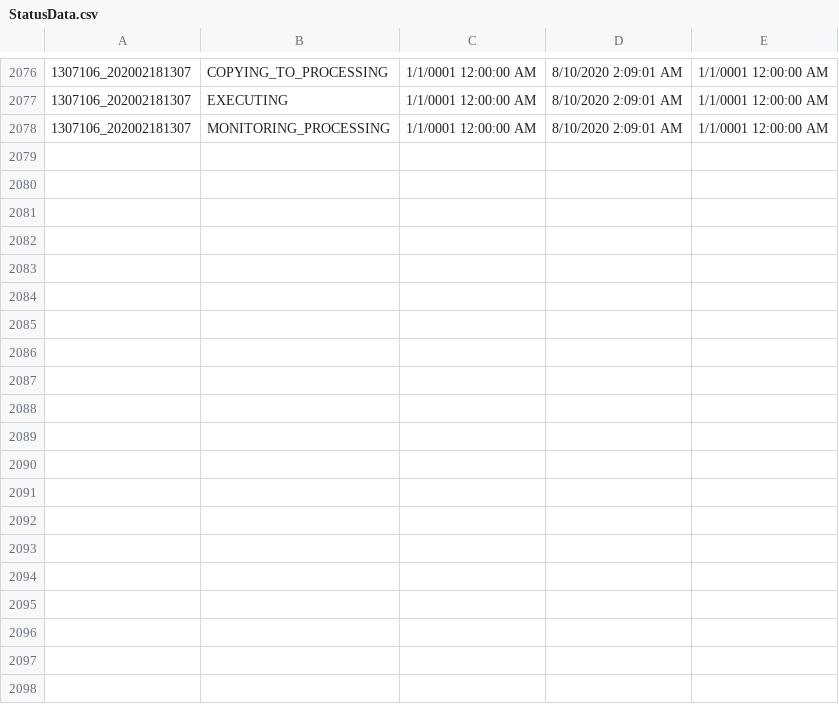
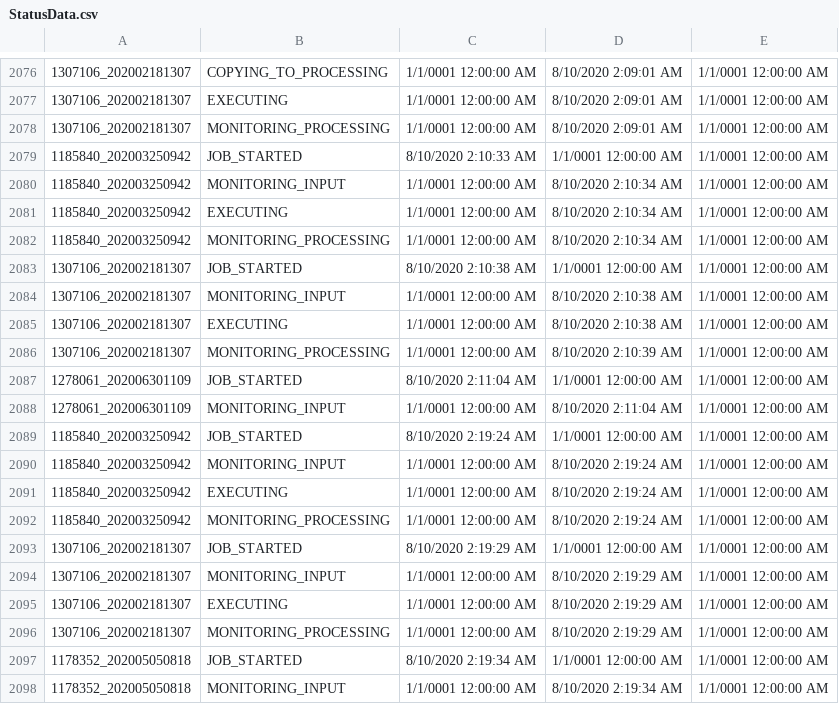
Before and after one commit to jimlundberg/Handler-Web-App, a CSV file: Handler/StatusData.csv, drawn as a sheet; only a part is shown, gaps mark what is left out; the diff covers the shown part only; the diff names each change by its address in the sheet, - before the commit and + after, or states it on an @@ line.

```diff
--- a/Handler/StatusData.csv
+++ b/Handler/StatusData.csv
+row 2079: 1185840_202003250942 | JOB_STARTED | 8/10/2020 2:10:33 AM | 1/1/0001 12:00:00 AM | 1/1/0001 12:00:00 AM
+row 2080: 1185840_202003250942 | MONITORING_INPUT | 1/1/0001 12:00:00 AM | 8/10/2020 2:10:34 AM | 1/1/0001 12:00:00 AM
+row 2081: 1185840_202003250942 | EXECUTING | 1/1/0001 12:00:00 AM | 8/10/2020 2:10:34 AM | 1/1/0001 12:00:00 AM
+row 2082: 1185840_202003250942 | MONITORING_PROCESSING | 1/1/0001 12:00:00 AM | 8/10/2020 2:10:34 AM | 1/1/0001 12:00:00 AM
+row 2083: 1307106_202002181307 | JOB_STARTED | 8/10/2020 2:10:38 AM | 1/1/0001 12:00:00 AM | 1/1/0001 12:00:00 AM
+row 2084: 1307106_202002181307 | MONITORING_INPUT | 1/1/0001 12:00:00 AM | 8/10/2020 2:10:38 AM | 1/1/0001 12:00:00 AM
+row 2085: 1307106_202002181307 | EXECUTING | 1/1/0001 12:00:00 AM | 8/10/2020 2:10:38 AM | 1/1/0001 12:00:00 AM
+row 2086: 1307106_202002181307 | MONITORING_PROCESSING | 1/1/0001 12:00:00 AM | 8/10/2020 2:10:39 AM | 1/1/0001 12:00:00 AM
+row 2087: 1278061_202006301109 | JOB_STARTED | 8/10/2020 2:11:04 AM | 1/1/0001 12:00:00 AM | 1/1/0001 12:00:00 AM
+row 2088: 1278061_202006301109 | MONITORING_INPUT | 1/1/0001 12:00:00 AM | 8/10/2020 2:11:04 AM | 1/1/0001 12:00:00 AM
+row 2089: 1185840_202003250942 | JOB_STARTED | 8/10/2020 2:19:24 AM | 1/1/0001 12:00:00 AM | 1/1/0001 12:00:00 AM
+row 2090: 1185840_202003250942 | MONITORING_INPUT | 1/1/0001 12:00:00 AM | 8/10/2020 2:19:24 AM | 1/1/0001 12:00:00 AM
+row 2091: 1185840_202003250942 | EXECUTING | 1/1/0001 12:00:00 AM | 8/10/2020 2:19:24 AM | 1/1/0001 12:00:00 AM
+row 2092: 1185840_202003250942 | MONITORING_PROCESSING | 1/1/0001 12:00:00 AM | 8/10/2020 2:19:24 AM | 1/1/0001 12:00:00 AM
+row 2093: 1307106_202002181307 | JOB_STARTED | 8/10/2020 2:19:29 AM | 1/1/0001 12:00:00 AM | 1/1/0001 12:00:00 AM
+row 2094: 1307106_202002181307 | MONITORING_INPUT | 1/1/0001 12:00:00 AM | 8/10/2020 2:19:29 AM | 1/1/0001 12:00:00 AM
+row 2095: 1307106_202002181307 | EXECUTING | 1/1/0001 12:00:00 AM | 8/10/2020 2:19:29 AM | 1/1/0001 12:00:00 AM
+row 2096: 1307106_202002181307 | MONITORING_PROCESSING | 1/1/0001 12:00:00 AM | 8/10/2020 2:19:29 AM | 1/1/0001 12:00:00 AM
+row 2097: 1178352_202005050818 | JOB_STARTED | 8/10/2020 2:19:34 AM | 1/1/0001 12:00:00 AM | 1/1/0001 12:00:00 AM
+row 2098: 1178352_202005050818 | MONITORING_INPUT | 1/1/0001 12:00:00 AM | 8/10/2020 2:19:34 AM | 1/1/0001 12:00:00 AM
```
Also changed, not shown: 12 added rows elsewhere in this file, 1 other file.
